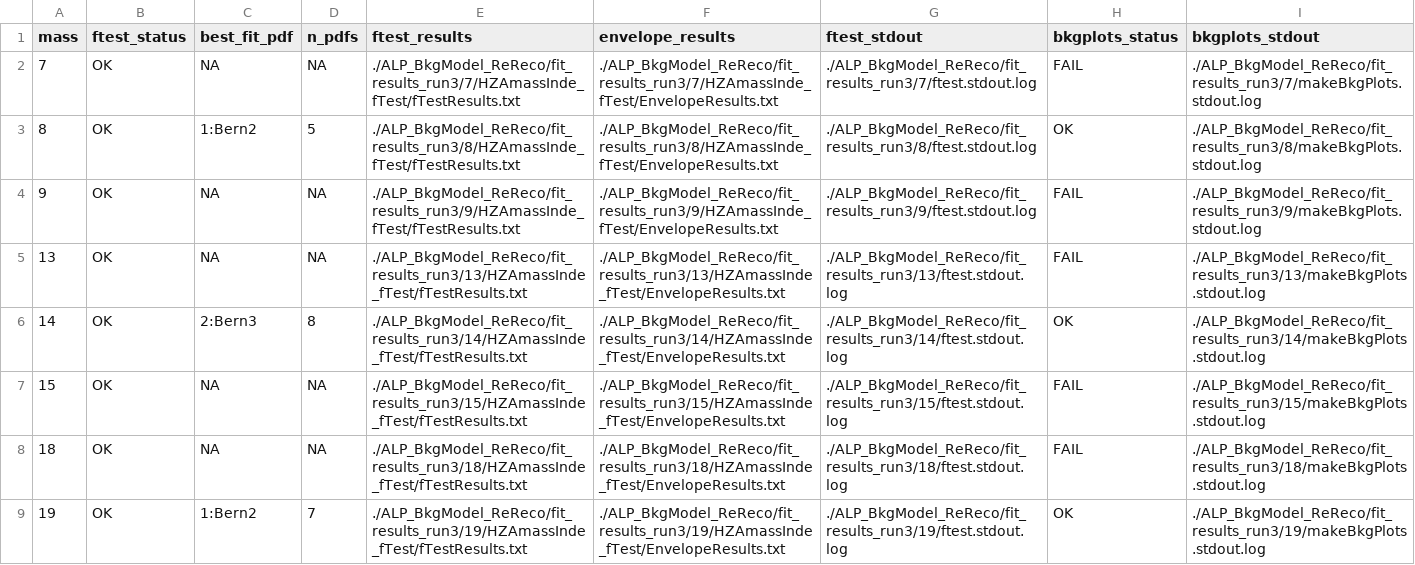
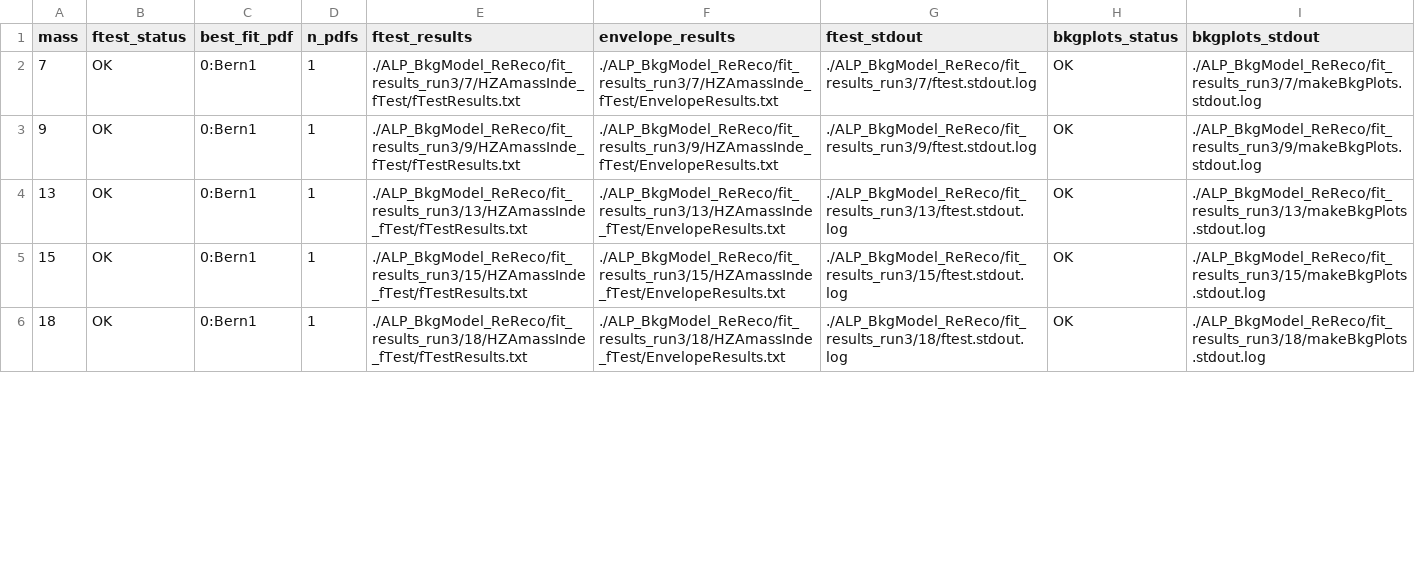
Before and after one commit to PeiZhuLai/flashggFinalFit, a CSV file: Background/ALP_BkgModel_ReReco/fit_results_run3/background_fit_summary.csv, drawn as a sheet; only a part is shown; the diff covers the shown part only.

```diff
--- a/Background/ALP_BkgModel_ReReco/fit_results_run3/background_fit_summary.csv
+++ b/Background/ALP_BkgModel_ReReco/fit_results_run3/background_fit_summary.csv
@@ -1,9 +1,6 @@
 mass,ftest_status,best_fit_pdf,n_pdfs,ftest_results,envelope_results,ftest_stdout,bkgplots_status,bkgplots_stdout
-7,OK,NA,NA,./ALP_BkgModel_ReReco/fit_results_run3/7/HZAmassInde_fTest/fTestResults.txt,./ALP_BkgModel_ReReco/fit_results_run3/7/HZAmassInde_fTest/EnvelopeResults.txt,./ALP_BkgModel_ReReco/fit_results_run3/7/ftest.stdout.log,FAIL,./ALP_BkgModel_ReReco/fit_results_run3/7/makeBkgPlots.stdout.log
-8,OK,1:Bern2,5,./ALP_BkgModel_ReReco/fit_results_run3/8/HZAmassInde_fTest/fTestResults.txt,./ALP_BkgModel_ReReco/fit_results_run3/8/HZAmassInde_fTest/EnvelopeResults.txt,./ALP_BkgModel_ReReco/fit_results_run3/8/ftest.stdout.log,OK,./ALP_BkgModel_ReReco/fit_results_run3/8/makeBkgPlots.stdout.log
-9,OK,NA,NA,./ALP_BkgModel_ReReco/fit_results_run3/9/HZAmassInde_fTest/fTestResults.txt,./ALP_BkgModel_ReReco/fit_results_run3/9/HZAmassInde_fTest/EnvelopeResults.txt,./ALP_BkgModel_ReReco/fit_results_run3/9/ftest.stdout.log,FAIL,./ALP_BkgModel_ReReco/fit_results_run3/9/makeBkgPlots.stdout.log
-13,OK,NA,NA,./ALP_BkgModel_ReReco/fit_results_run3/13/HZAmassInde_fTest/fTestResults.txt,./ALP_BkgModel_ReReco/fit_results_run3/13/HZAmassInde_fTest/EnvelopeResults.txt,./ALP_BkgModel_ReReco/fit_results_run3/13/ftest.stdout.log,FAIL,./ALP_BkgModel_ReReco/fit_results_run3/13/makeBkgPlots.stdout.log
-14,OK,2:Bern3,8,./ALP_BkgModel_ReReco/fit_results_run3/14/HZAmassInde_fTest/fTestResults.txt,./ALP_BkgModel_ReReco/fit_results_run3/14/HZAmassInde_fTest/EnvelopeResults.txt,./ALP_BkgModel_ReReco/fit_results_run3/14/ftest.stdout.log,OK,./ALP_BkgModel_ReReco/fit_results_run3/14/makeBkgPlots.stdout.log
-15,OK,NA,NA,./ALP_BkgModel_ReReco/fit_results_run3/15/HZAmassInde_fTest/fTestResults.txt,./ALP_BkgModel_ReReco/fit_results_run3/15/HZAmassInde_fTest/EnvelopeResults.txt,./ALP_BkgModel_ReReco/fit_results_run3/15/ftest.stdout.log,FAIL,./ALP_BkgModel_ReReco/fit_results_run3/15/makeBkgPlots.stdout.log
-18,OK,NA,NA,./ALP_BkgModel_ReReco/fit_results_run3/18/HZAmassInde_fTest/fTestResults.txt,./ALP_BkgModel_ReReco/fit_results_run3/18/HZAmassInde_fTest/EnvelopeResults.txt,./ALP_BkgModel_ReReco/fit_results_run3/18/ftest.stdout.log,FAIL,./ALP_BkgModel_ReReco/fit_results_run3/18/makeBkgPlots.stdout.log
-19,OK,1:Bern2,7,./ALP_BkgModel_ReReco/fit_results_run3/19/HZAmassInde_fTest/fTestResults.txt,./ALP_BkgModel_ReReco/fit_results_run3/19/HZAmassInde_fTest/EnvelopeResults.txt,./ALP_BkgModel_ReReco/fit_results_run3/19/ftest.stdout.log,OK,./ALP_BkgModel_ReReco/fit_results_run3/19/makeBkgPlots.stdout.log
+7,OK,0:Bern1,1,./ALP_BkgModel_ReReco/fit_results_run3/7/HZAmassInde_fTest/fTestResults.txt,./ALP_BkgModel_ReReco/fit_results_run3/7/HZAmassInde_fTest/EnvelopeResults.txt,./ALP_BkgModel_ReReco/fit_results_run3/7/ftest.stdout.log,OK,./ALP_BkgModel_ReReco/fit_results_run3/7/makeBkgPlots.stdout.log
+9,OK,0:Bern1,1,./ALP_BkgModel_ReReco/fit_results_run3/9/HZAmassInde_fTest/fTestResults.txt,./ALP_BkgModel_ReReco/fit_results_run3/9/HZAmassInde_fTest/EnvelopeResults.txt,./ALP_BkgModel_ReReco/fit_results_run3/9/ftest.stdout.log,OK,./ALP_BkgModel_ReReco/fit_results_run3/9/makeBkgPlots.stdout.log
+13,OK,0:Bern1,1,./ALP_BkgModel_ReReco/fit_results_run3/13/HZAmassInde_fTest/fTestResults.txt,./ALP_BkgModel_ReReco/fit_results_run3/13/HZAmassInde_fTest/EnvelopeResults.txt,./ALP_BkgModel_ReReco/fit_results_run3/13/ftest.stdout.log,OK,./ALP_BkgModel_ReReco/fit_results_run3/13/makeBkgPlots.stdout.log
+15,OK,0:Bern1,1,./ALP_BkgModel_ReReco/fit_results_run3/15/HZAmassInde_fTest/fTestResults.txt,./ALP_BkgModel_ReReco/fit_results_run3/15/HZAmassInde_fTest/EnvelopeResults.txt,./ALP_BkgModel_ReReco/fit_results_run3/15/ftest.stdout.log,OK,./ALP_BkgModel_ReReco/fit_results_run3/15/makeBkgPlots.stdout.log
+18,OK,0:Bern1,1,./ALP_BkgModel_ReReco/fit_results_run3/18/HZAmassInde_fTest/fTestResults.txt,./ALP_BkgModel_ReReco/fit_results_run3/18/HZAmassInde_fTest/EnvelopeResults.txt,./ALP_BkgModel_ReReco/fit_results_run3/18/ftest.stdout.log,OK,./ALP_BkgModel_ReReco/fit_results_run3/18/makeBkgPlots.stdout.log
```
Also changed, not shown: 3 removed rows and 15 edited cells elsewhere in this file, 51 other files.
